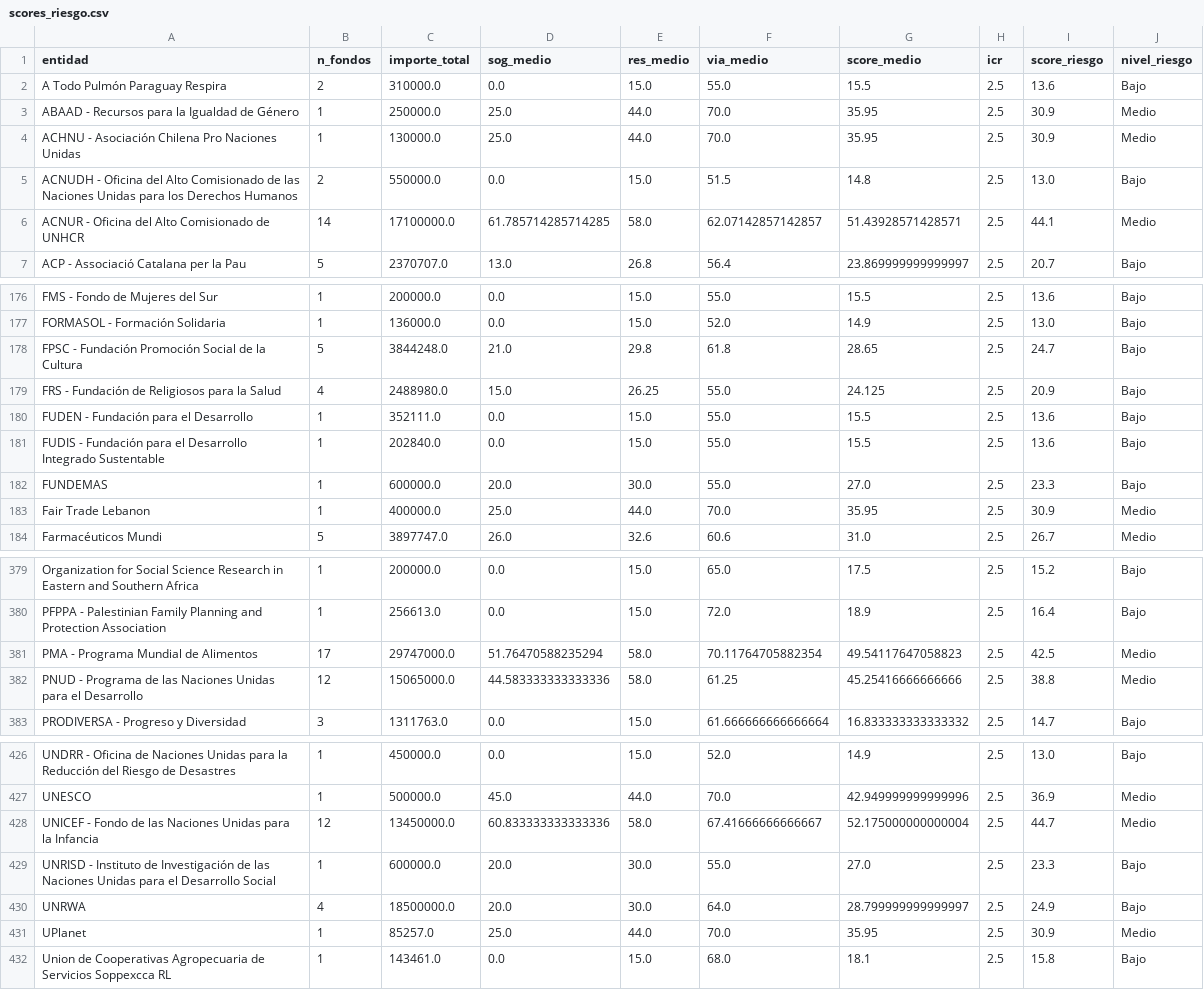
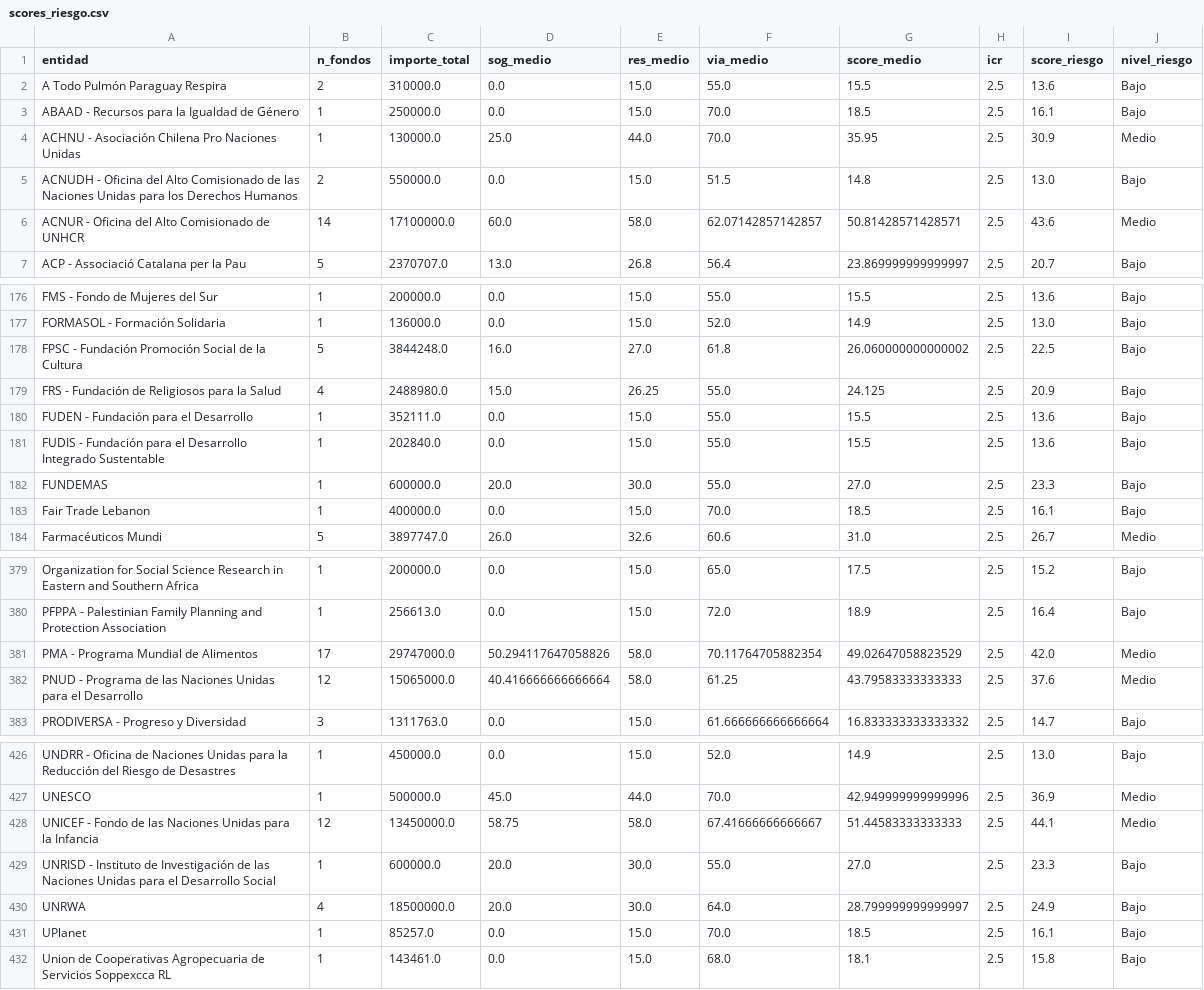
Before and after one commit to Viny2030/Fenomenos_corruptivos_spain, a CSV file: data/processed/scores_riesgo.csv, drawn as a sheet; only a part is shown, gaps mark what is left out; the diff covers the shown part only.

```diff
--- a/data/processed/scores_riesgo.csv
+++ b/data/processed/scores_riesgo.csv
@@ -2,6 +2,6 @@
 A Todo Pulmón Paraguay Respira,2,310000.0,0.0,15.0,55.0,15.5,2.5,13.6,Bajo
-ABAAD - Recursos para la Igualdad de Género,1,250000.0,25.0,44.0,70.0,35.95,2.5,30.9,Medio
+ABAAD - Recursos para la Igualdad de Género,1,250000.0,0.0,15.0,70.0,18.5,2.5,16.1,Bajo
 ACHNU - Asociación Chilena Pro Naciones Unidas,1,130000.0,25.0,44.0,70.0,35.95,2.5,30.9,Medio
 ACNUDH - Oficina del Alto Comisionado de las Naciones Unidas para los Derechos Humanos,2,550000.0,0.0,15.0,51.5,14.8,2.5,13.0,Bajo
-ACNUR - Oficina del Alto Comisionado de UNHCR,14,17100000.0,61.785714285714285,58.0,62.07142857142857,51.43928571428571,2.5,44.1,Medio
+ACNUR - Oficina del Alto Comisionado de UNHCR,14,17100000.0,60.0,58.0,62.07142857142857,50.81428571428571,2.5,43.6,Medio
 ACP - Associació Catalana per la Pau,5,2370707.0,13.0,26.8,56.4,23.869999999999997,2.5,20.7,Bajo
@@ -177,3 +177,3 @@ FMS - Fondo de Mujeres del Sur,1,200000.0,0.0,15.0,55.0,15.5,2.5,13.6,Bajo
 FORMASOL - Formación Solidaria,1,136000.0,0.0,15.0,52.0,14.9,2.5,13.0,Bajo
-FPSC - Fundación Promoción Social de la Cultura,5,3844248.0,21.0,29.8,61.8,28.65,2.5,24.7,Bajo
+FPSC - Fundación Promoción Social de la Cultura,5,3844248.0,16.0,27.0,61.8,26.060000000000002,2.5,22.5,Bajo
 FRS - Fundación de Religiosos para la Salud,4,2488980.0,15.0,26.25,55.0,24.125,2.5,20.9,Bajo
@@ -182,3 +182,3 @@ FUDIS - Fundación para el Desarrollo Integrado Sustentable,1,202840.0,0.0,15.0,
 FUNDEMAS,1,600000.0,20.0,30.0,55.0,27.0,2.5,23.3,Bajo
-Fair Trade Lebanon,1,400000.0,25.0,44.0,70.0,35.95,2.5,30.9,Medio
+Fair Trade Lebanon,1,400000.0,0.0,15.0,70.0,18.5,2.5,16.1,Bajo
 Farmacéuticos Mundi,5,3897747.0,26.0,32.6,60.6,31.0,2.5,26.7,Medio
@@ -380,4 +380,4 @@ Organization for Social Science Research in Eastern and Southern Africa,1,200000
 PFPPA - Palestinian Family Planning and Protection Association,1,256613.0,0.0,15.0,72.0,18.9,2.5,16.4,Bajo
-PMA - Programa Mundial de Alimentos,17,29747000.0,51.76470588235294,58.0,70.11764705882354,49.54117647058823,2.5,42.5,Medio
-PNUD - Programa de las Naciones Unidas para el Desarrollo,12,15065000.0,44.583333333333336,58.0,61.25,45.25416666666666,2.5,38.8,Medio
+PMA - Programa Mundial de Alimentos,17,29747000.0,50.294117647058826,58.0,70.11764705882354,49.02647058823529,2.5,42.0,Medio
+PNUD - Programa de las Naciones Unidas para el Desarrollo,12,15065000.0,40.416666666666664,58.0,61.25,43.79583333333333,2.5,37.6,Medio
 PRODIVERSA - Progreso y Diversidad,3,1311763.0,0.0,15.0,61.666666666666664,16.833333333333332,2.5,14.7,Bajo
@@ -427,6 +427,6 @@ UNDRR - Oficina de Naciones Unidas para la Reducción del Riesgo de Desastres,1,
 UNESCO,1,500000.0,45.0,44.0,70.0,42.949999999999996,2.5,36.9,Medio
-UNICEF - Fondo de las Naciones Unidas para la Infancia,12,13450000.0,60.833333333333336,58.0,67.41666666666667,52.175000000000004,2.5,44.7,Medio
+UNICEF - Fondo de las Naciones Unidas para la Infancia,12,13450000.0,58.75,58.0,67.41666666666667,51.44583333333333,2.5,44.1,Medio
 UNRISD - Instituto de Investigación de las Naciones Unidas para el Desarrollo Social,1,600000.0,20.0,30.0,55.0,27.0,2.5,23.3,Bajo
 UNRWA,4,18500000.0,20.0,30.0,64.0,28.799999999999997,2.5,24.9,Bajo
-UPlanet,1,85257.0,25.0,44.0,70.0,35.95,2.5,30.9,Medio
+UPlanet,1,85257.0,0.0,15.0,70.0,18.5,2.5,16.1,Bajo
 Union de Cooperativas Agropecuaria de Servicios Soppexcca RL,1,143461.0,0.0,15.0,68.0,18.1,2.5,15.8,Bajo
```
Also changed, not shown: 22 edited cells elsewhere in this file, data/processed/analisis_completo.csv, data/processed/trazabilidad_por_fondo.csv, 4 other files.
